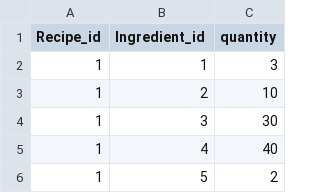
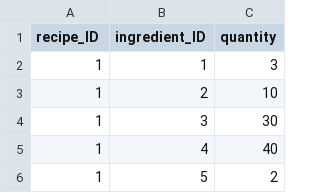
Before and after one commit to Yellowjeebz/PRP-Recipe-Suggestion-Solution, a CSV file: src/main/database/recipe_ingredientsdata.csv, drawn as a sheet; only a part is shown.

```diff
--- a/src/main/database/recipe_ingredientsdata.csv
+++ b/src/main/database/recipe_ingredientsdata.csv
@@ -1,2 +1,2 @@
-Recipe_id,Ingredient_id,quantity
+recipe_ID,ingredient_ID,quantity
 1,1,3
```
Also changed, not shown: src/main/database/fridge_contentsdata.csv, src/main/database/ingredientsdata.csv, 1 other file.
